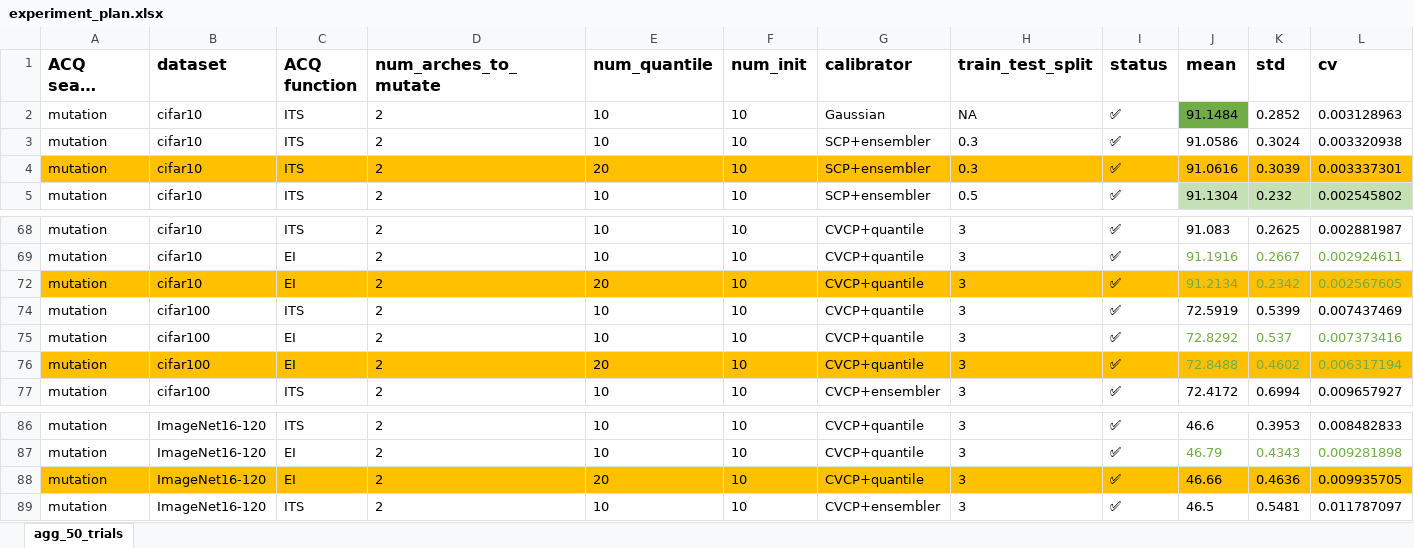
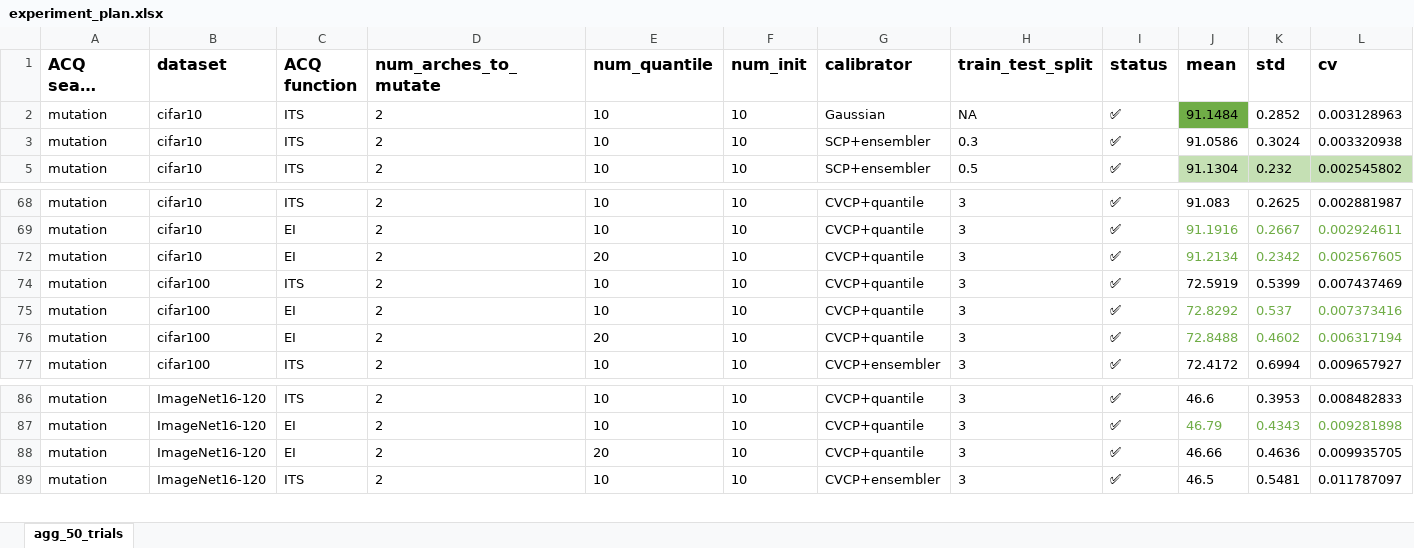
Before and after one commit to chengc823/Thesis, an Excel workbook: report/experiment_plan.xlsx, sheet agg_50_trials, drawn as a sheet; only a part is shown, gaps mark what is left out; long unchanged cells end in …; values as stored, in another font and other column widths than the file's, no borders; rows hold the shown columns only; the diff covers the shown part only; the diff names each change by its address in the sheet, - before the commit and + after, or states it on an @@ line.

```diff
--- a/report/experiment_plan.xlsx (sheet agg_50_trials)
+++ b/report/experiment_plan.xlsx (sheet agg_50_trials)
@@ row 4 hidden: mutation | cifar10 | ITS | 2 | 20 | 10 | SCP+ensembler | 0.3 | ✅ | 91.0616 | 0.3039 | 0.003337301 @@
-A72:L72 fill: #FFC000
+A72:L72 fill: none
-A76:L76 fill: #FFC000
+A76:L76 fill: none
-A88:L88 fill: #FFC000
+A88:L88 fill: none
```
Also changed, not shown: cell formats elsewhere in this sheet, 19 other files.
